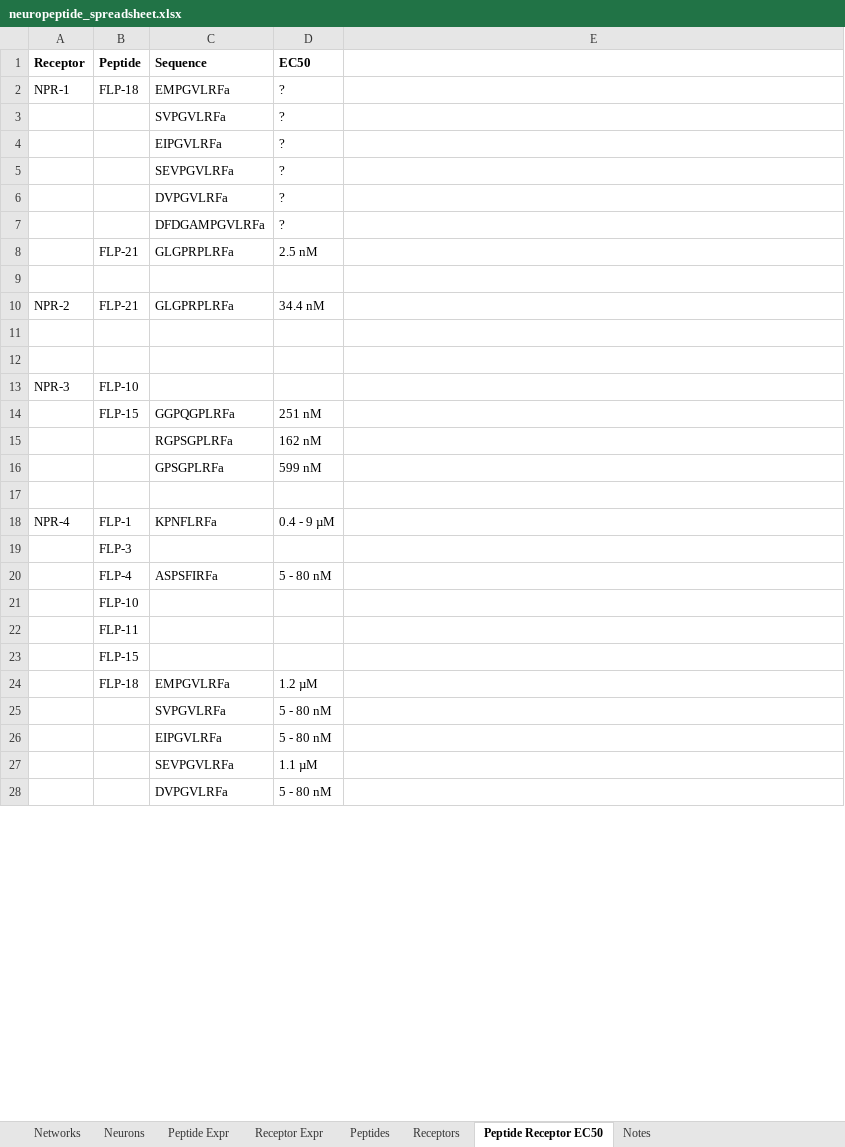
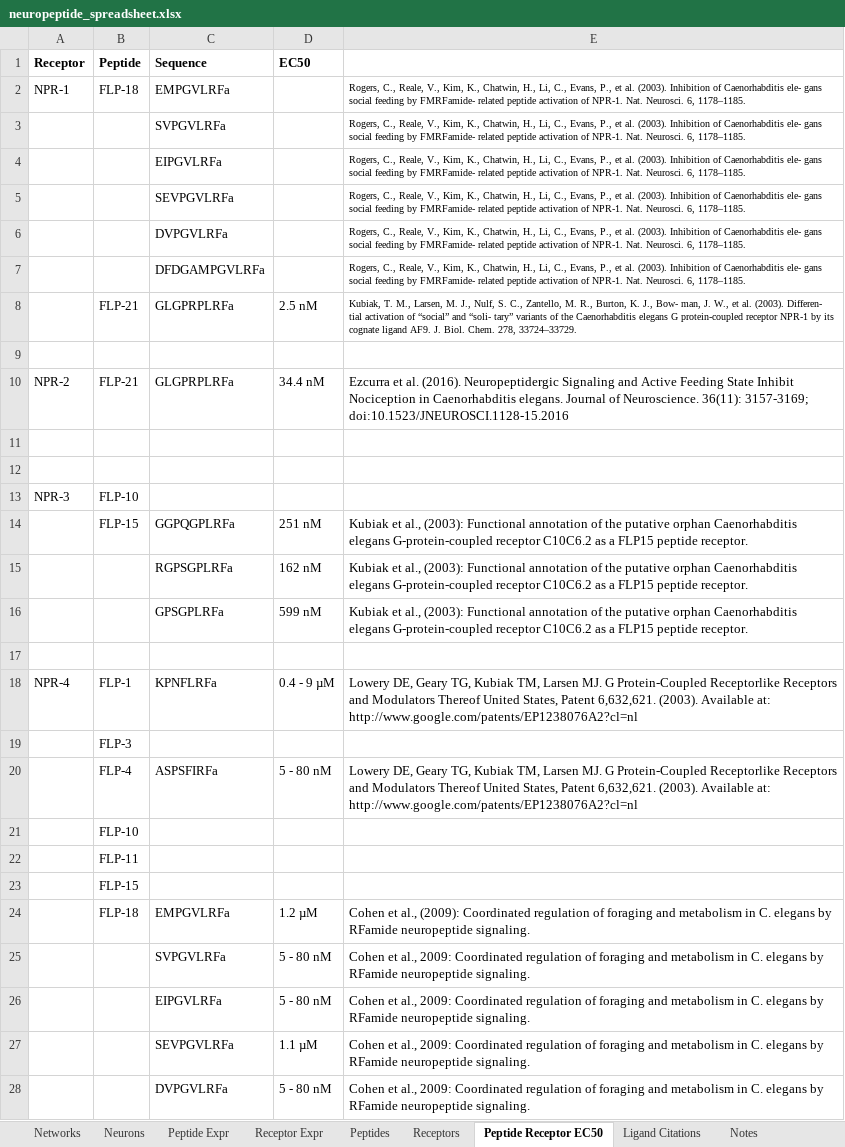
Before and after one commit to clbarnes/connectome_construct, an Excel workbook: extrasyn/src_data/neuropeptide_spreadsheet.xlsx, sheet Peptide Receptor EC50, drawn as a sheet; only a part is shown; values as stored, in another font and other column widths than the file's, no borders; charts and pictures not drawn; removed rows and columns are numbered as before the commit, all else as after; the diff covers the shown part only; the diff names each change by its address in the sheet, - before the commit and + after, or states it on an @@ line.

Commit message:
regenerate data from new spreadsheets

```diff
--- a/extrasyn/src_data/neuropeptide_spreadsheet.xlsx (sheet Peptide Receptor EC50)
+++ b/extrasyn/src_data/neuropeptide_spreadsheet.xlsx (sheet Peptide Receptor EC50)
+sheet tab: Ligand Citations
-D2 (EC50): ?
+D2 (EC50): (empty)
-E2: (empty)
+E2: Rogers, C., Reale, V., Kim, K., Chatwin, H., Li, C., Evans, P., et al. (2003). Inhibition of Caenorhabditis ele- gans social feeding by FMRFamide- related peptide activation of NPR-1. Nat. Neurosci. 6, 1178–1185.
-row 3:  |  | SVPGVLRFa | ?
-row 4:  |  | EIPGVLRFa | ?
-row 5:  |  | SEVPGVLRFa | ?
-row 6:  |  | DVPGVLRFa | ?
-row 7:  |  | DFDGAMPGVLRFa | ?
+row 3:  |  | SVPGVLRFa |  | Rogers, C., Reale, V., Kim, K., Chatwin, H., Li, C., Evans, P., et al. (2003). Inhibition of Caenorhabditis ele- gans social feeding by FMRFamide- related peptide activation of NPR-1. Nat. Neurosci. 6, 1178–1185.
+row 4:  |  | EIPGVLRFa |  | Rogers, C., Reale, V., Kim, K., Chatwin, H., Li, C., Evans, P., et al. (2003). Inhibition of Caenorhabditis ele- gans social feeding by FMRFamide- related peptide activation of NPR-1. Nat. Neurosci. 6, 1178–1185.
+row 5:  |  | SEVPGVLRFa |  | Rogers, C., Reale, V., Kim, K., Chatwin, H., Li, C., Evans, P., et al. (2003). Inhibition of Caenorhabditis ele- gans social feeding by FMRFamide- related peptide activation of NPR-1. Nat. Neurosci. 6, 1178–1185.
+row 6:  |  | DVPGVLRFa |  | Rogers, C., Reale, V., Kim, K., Chatwin, H., Li, C., Evans, P., et al. (2003). Inhibition of Caenorhabditis ele- gans social feeding by FMRFamide- related peptide activation of NPR-1. Nat. Neurosci. 6, 1178–1185.
+row 7:  |  | DFDGAMPGVLRFa |  | Rogers, C., Reale, V., Kim, K., Chatwin, H., Li, C., Evans, P., et al. (2003). Inhibition of Caenorhabditis ele- gans social feeding by FMRFamide- related peptide activation of NPR-1. Nat. Neurosci. 6, 1178–1185.
-E8: (empty)
+E8: Kubiak, T. M., Larsen, M. J., Nulf, S. C., Zantello, M. R., Burton, K. J., Bow- man, J. W., et al. (2003). Differen- tial activation of “social” and “soli- tary” variants of the Caenorhabditis elegans G protein-coupled receptor NPR-1 by its cognate ligand AF9. J. Biol. Chem. 278, 33724–33729.
-E10: (empty)
+E10: Ezcurra et al. (2016). Neuropeptidergic Signaling and Active Feeding State Inhibit Nociception in Caenorhabditis elegans. Journal of Neuroscience. 36(11): 3157-3169; doi:10.1523/JNEUROSCI.1128-15.2016
-E14:E16: (empty)
+E14:E16: Kubiak et al., (2003): Functional annotation of the putative orphan Caenorhabditis elegans G-protein-coupled receptor C10C6.2 as a FLP15 peptide receptor.
-E18: (empty)
+E18: Lowery DE, Geary TG, Kubiak TM, Larsen MJ. G Protein-Coupled Receptorlike Receptors and Modulators Thereof United States, Patent 6,632,621. (2003). Available at: http://www.google.com/patents/EP1238076A2?cl=nl
-E20: (empty)
+E20: Lowery DE, Geary TG, Kubiak TM, Larsen MJ. G Protein-Coupled Receptorlike Receptors and Modulators Thereof United States, Patent 6,632,621. (2003). Available at: http://www.google.com/patents/EP1238076A2?cl=nl
-E24: (empty)
+E24: Cohen et al., (2009): Coordinated regulation of foraging and metabolism in C. elegans by RFamide neuropeptide signaling.
-E25:E28: (empty)
+E25:E28: Cohen et al., 2009: Coordinated regulation of foraging and metabolism in C. elegans by RFamide neuropeptide signaling.
```
Also changed, not shown: 10 added rows, 8 removed rows and 24 edited cells elsewhere in this sheet, sheet Receptor Expr, sheet Peptide Expr, sheet Networks, charts or pictures, extrasyn/src_data/monoamine_spreadsheet.xlsx, 18 other files.
